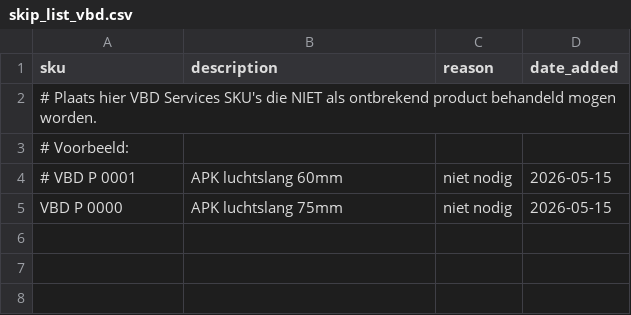
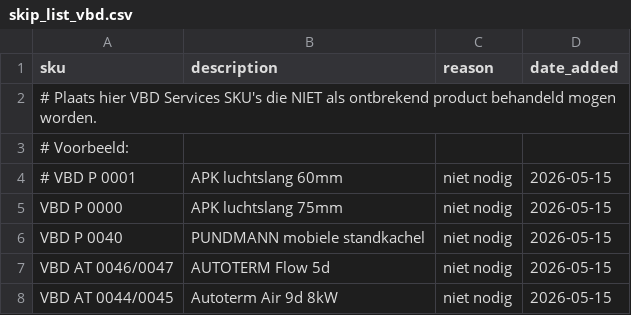
Before and after one commit to compactlivingbe/compactliving-suite, a CSV file: skip_list_vbd.csv, drawn as a sheet; the diff names each change by its address in the sheet, - before the commit and + after, or states it on an @@ line.

Commit message:
VBD skip-list: +3 SKU's via Streamlit (niet nodig)

```diff
--- a/skip_list_vbd.csv
+++ b/skip_list_vbd.csv
+row 6: VBD P 0040 | PUNDMANN mobiele standkachel | niet nodig | 2026-05-15
+row 7: VBD AT 0046/0047 | AUTOTERM Flow 5d | niet nodig | 2026-05-15
+row 8: VBD AT 0044/0045 | Autoterm Air 9d 8kW | niet nodig | 2026-05-15
```
